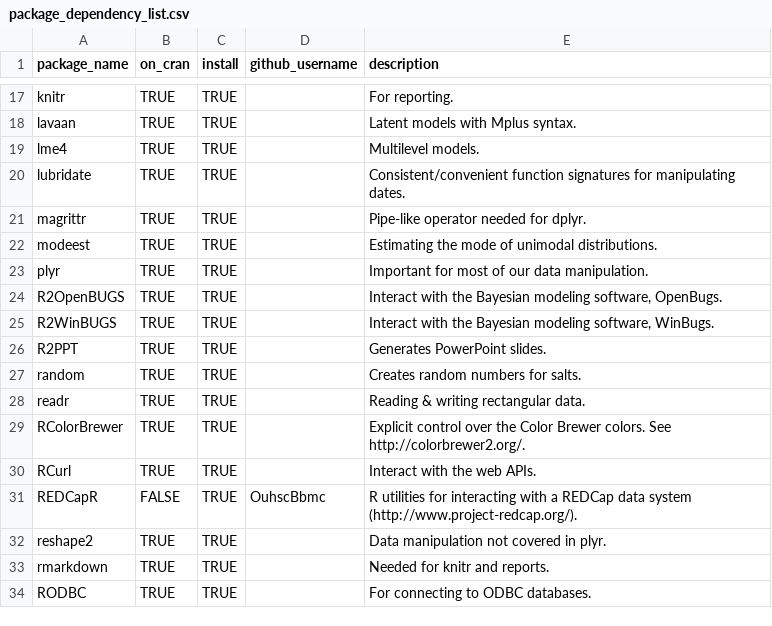
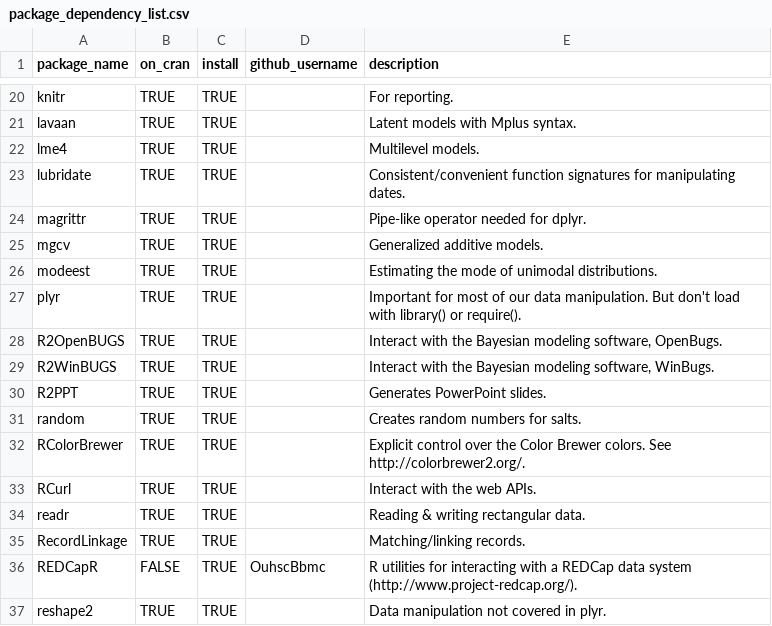
Before and after one commit to OuhscBbmc/RedcapExamplesAndPatterns, a CSV file: code_utilities/package_dependency_list.csv, drawn as a sheet; only a part is shown, gaps mark what is left out; the shorter side is filled out with more unchanged rows; the diff covers the shown part only.

```diff
--- a/code_utilities/package_dependency_list.csv
+++ b/code_utilities/package_dependency_list.csv
@@ -21,4 +24,5 @@ lubridate,TRUE,TRUE,,"Consistent/convenient function signatures for manipulating
 magrittr,TRUE,TRUE,,"Pipe-like operator needed for dplyr."
+mgcv,TRUE,TRUE,,"Generalized additive models."
 modeest,TRUE,TRUE,,"Estimating the mode of unimodal distributions."
-plyr,TRUE,TRUE,,"Important for most of our data manipulation."
+plyr,TRUE,TRUE,,"Important for most of our data manipulation. But don't load with library() or require()."
 R2OpenBUGS,TRUE,TRUE,,"Interact with the Bayesian modeling software, OpenBugs."
@@ -27,5 +31,6 @@ R2PPT,TRUE,TRUE,,"Generates PowerPoint slides."
 random,TRUE,TRUE,,"Creates random numbers for salts."
-readr,TRUE,TRUE,,"Reading & writing rectangular data."
 RColorBrewer,TRUE,TRUE,,"Explicit control over the Color Brewer colors.  See http://colorbrewer2.org/."
 RCurl,TRUE,TRUE,,"Interact with the web APIs."
+readr,TRUE,TRUE,,"Reading & writing rectangular data."
+RecordLinkage,TRUE,TRUE,,"Matching/linking records."
 REDCapR,FALSE,TRUE,OuhscBbmc,"R utilities for interacting with a REDCap data system (http://www.project-redcap.org/)."
```
Also changed, not shown: 6 added rows and 2 edited cells elsewhere in this file.
